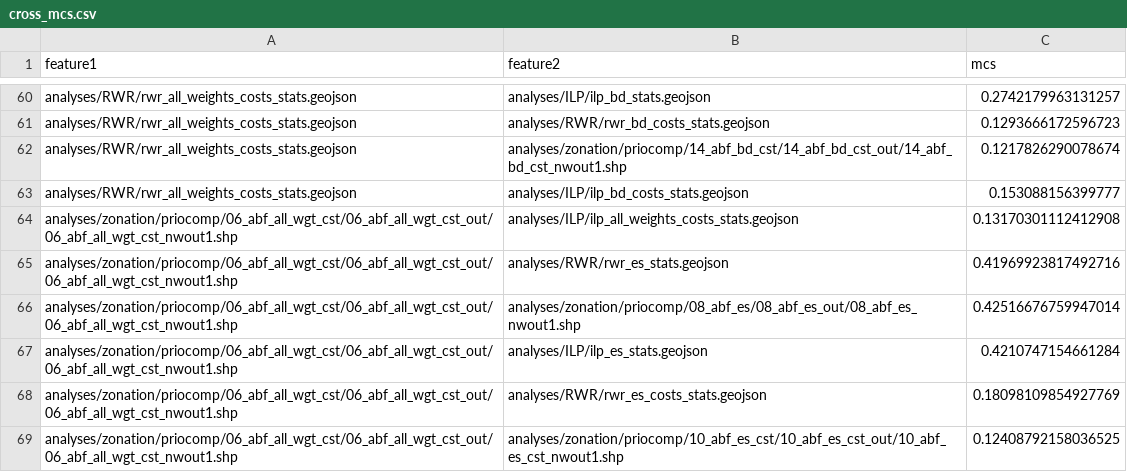
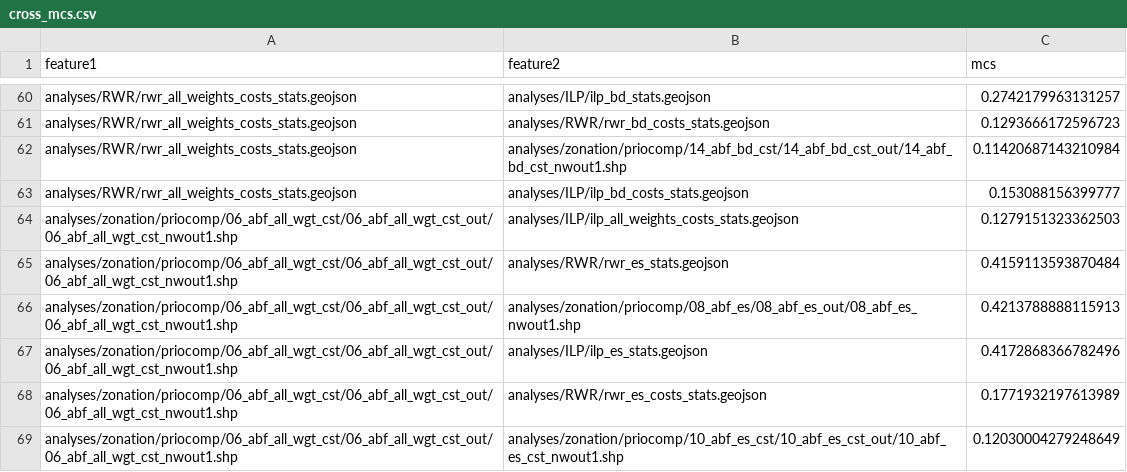
Before and after one commit to VUEG/priocomp, a CSV file: analyses/comparison/cross_mcs.csv, drawn as a sheet; only a part is shown, gaps mark what is left out; the diff covers the shown part only.

```diff
--- a/analyses/comparison/cross_mcs.csv
+++ b/analyses/comparison/cross_mcs.csv
@@ -61,9 +61,9 @@ analyses/RWR/rwr_all_weights_costs_stats.geojson,analyses/ILP/ilp_bd_stats.geojs
 analyses/RWR/rwr_all_weights_costs_stats.geojson,analyses/RWR/rwr_bd_costs_stats.geojson,0.1293666172596723
-analyses/RWR/rwr_all_weights_costs_stats.geojson,analyses/zonation/priocomp/14_abf_bd_cst/14_abf_bd_cst_out/14_abf_bd_cst_nwout1.shp,0.1217826290078674
+analyses/RWR/rwr_all_weights_costs_stats.geojson,analyses/zonation/priocomp/14_abf_bd_cst/14_abf_bd_cst_out/14_abf_bd_cst_nwout1.shp,0.11420687143210984
 analyses/RWR/rwr_all_weights_costs_stats.geojson,analyses/ILP/ilp_bd_costs_stats.geojson,0.153088156399777
-analyses/zonation/priocomp/06_abf_all_wgt_cst/06_abf_all_wgt_cst_out/06_abf_all_wgt_cst_nwout1.shp,analyses/ILP/ilp_all_weights_costs_stats.geojson,0.13170301112412908
-analyses/zonation/priocomp/06_abf_all_wgt_cst/06_abf_all_wgt_cst_out/06_abf_all_wgt_cst_nwout1.shp,analyses/RWR/rwr_es_stats.geojson,0.41969923817492716
-analyses/zonation/priocomp/06_abf_all_wgt_cst/06_abf_all_wgt_cst_out/06_abf_all_wgt_cst_nwout1.shp,analyses/zonation/priocomp/08_abf_es/08_abf_es_out/08_abf_es_nwout1.shp,0.42516676759947014
-analyses/zonation/priocomp/06_abf_all_wgt_cst/06_abf_all_wgt_cst_out/06_abf_all_wgt_cst_nwout1.shp,analyses/ILP/ilp_es_stats.geojson,0.4210747154661284
-analyses/zonation/priocomp/06_abf_all_wgt_cst/06_abf_all_wgt_cst_out/06_abf_all_wgt_cst_nwout1.shp,analyses/RWR/rwr_es_costs_stats.geojson,0.18098109854927769
-analyses/zonation/priocomp/06_abf_all_wgt_cst/06_abf_all_wgt_cst_out/06_abf_all_wgt_cst_nwout1.shp,analyses/zonation/priocomp/10_abf_es_cst/10_abf_es_cst_out/10_abf_es_cst_nwout1.shp,0.12408792158036525
+analyses/zonation/priocomp/06_abf_all_wgt_cst/06_abf_all_wgt_cst_out/06_abf_all_wgt_cst_nwout1.shp,analyses/ILP/ilp_all_weights_costs_stats.geojson,0.1279151323362503
+analyses/zonation/priocomp/06_abf_all_wgt_cst/06_abf_all_wgt_cst_out/06_abf_all_wgt_cst_nwout1.shp,analyses/RWR/rwr_es_stats.geojson,0.4159113593870484
+analyses/zonation/priocomp/06_abf_all_wgt_cst/06_abf_all_wgt_cst_out/06_abf_all_wgt_cst_nwout1.shp,analyses/zonation/priocomp/08_abf_es/08_abf_es_out/08_abf_es_nwout1.shp,0.4213788888115913
+analyses/zonation/priocomp/06_abf_all_wgt_cst/06_abf_all_wgt_cst_out/06_abf_all_wgt_cst_nwout1.shp,analyses/ILP/ilp_es_stats.geojson,0.4172868366782496
+analyses/zonation/priocomp/06_abf_all_wgt_cst/06_abf_all_wgt_cst_out/06_abf_all_wgt_cst_nwout1.shp,analyses/RWR/rwr_es_costs_stats.geojson,0.1771932197613989
+analyses/zonation/priocomp/06_abf_all_wgt_cst/06_abf_all_wgt_cst_out/06_abf_all_wgt_cst_nwout1.shp,analyses/zonation/priocomp/10_abf_es_cst/10_abf_es_cst_out/10_abf_es_cst_nwout1.shp,0.12030004279248649
```
Also changed, not shown: 26 edited cells elsewhere in this file, 1 other file.
